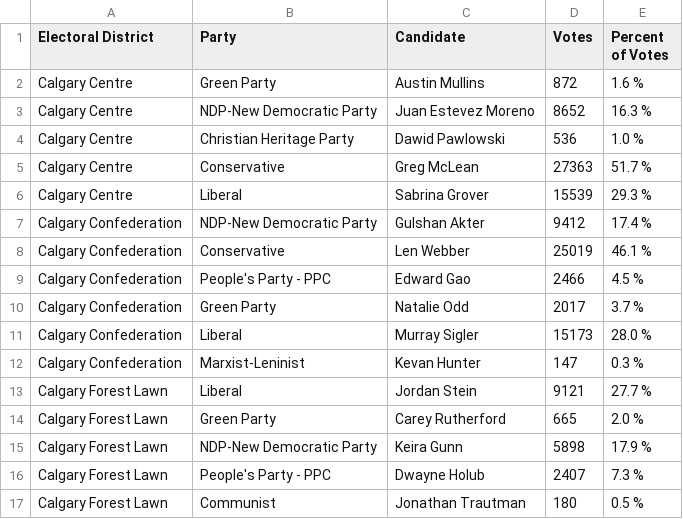
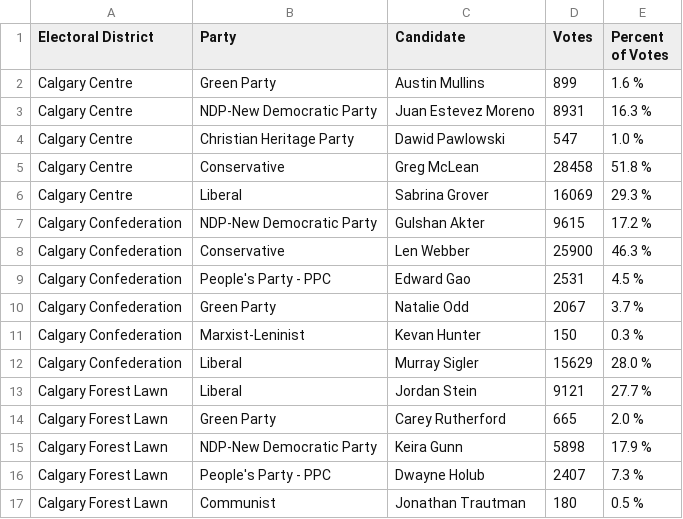
Before and after one commit to aryntoombs/Calgary-Election, a CSV file: results.csv, drawn as a sheet; only a part is shown.

Commit message:
update election results

```diff
--- a/results.csv
+++ b/results.csv
@@ -1,13 +1,13 @@
 "Electoral District","Party","Candidate","Votes","Percent of Votes"
-"Calgary Centre","Green Party","Austin Mullins",872,"1.6 %"
-"Calgary Centre","NDP-New Democratic Party","Juan Estevez Moreno",8652,"16.3 %"
-"Calgary Centre","Christian Heritage Party","Dawid Pawlowski",536,"1.0 %"
-"Calgary Centre","Conservative","Greg McLean",27363,"51.7 %"
-"Calgary Centre","Liberal","Sabrina Grover",15539,"29.3 %"
-"Calgary Confederation","NDP-New Democratic Party","Gulshan Akter",9412,"17.4 %"
-"Calgary Confederation","Conservative","Len Webber",25019,"46.1 %"
-"Calgary Confederation","People's Party - PPC","Edward Gao",2466,"4.5 %"
-"Calgary Confederation","Green Party","Natalie Odd",2017,"3.7 %"
-"Calgary Confederation","Liberal","Murray Sigler",15173,"28.0 %"
-"Calgary Confederation","Marxist-Leninist","Kevan Hunter",147,"0.3 %"
+"Calgary Centre","Green Party","Austin Mullins",899,"1.6 %"
+"Calgary Centre","NDP-New Democratic Party","Juan Estevez Moreno",8931,"16.3 %"
+"Calgary Centre","Christian Heritage Party","Dawid Pawlowski",547,"1.0 %"
+"Calgary Centre","Conservative","Greg McLean",28458,"51.8 %"
+"Calgary Centre","Liberal","Sabrina Grover",16069,"29.3 %"
+"Calgary Confederation","NDP-New Democratic Party","Gulshan Akter",9615,"17.2 %"
+"Calgary Confederation","Conservative","Len Webber",25900,"46.3 %"
+"Calgary Confederation","People's Party - PPC","Edward Gao",2531,"4.5 %"
+"Calgary Confederation","Green Party","Natalie Odd",2067,"3.7 %"
+"Calgary Confederation","Marxist-Leninist","Kevan Hunter",150,"0.3 %"
+"Calgary Confederation","Liberal","Murray Sigler",15629,"28.0 %"
 "Calgary Forest Lawn","Liberal","Jordan Stein",9121,"27.7 %"
```
